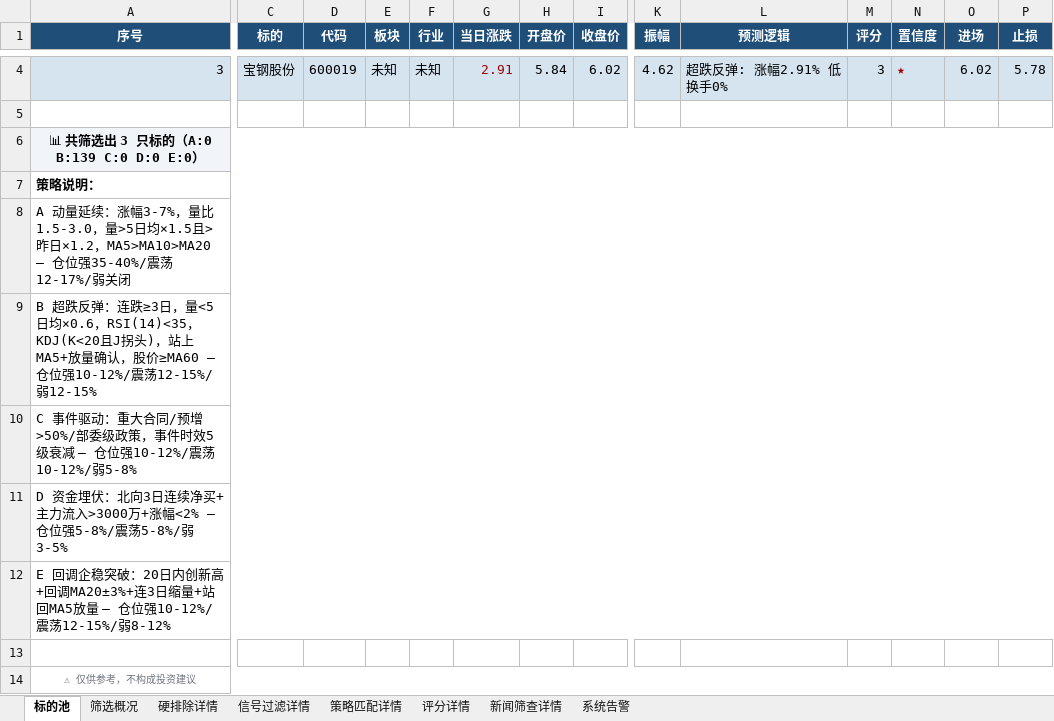
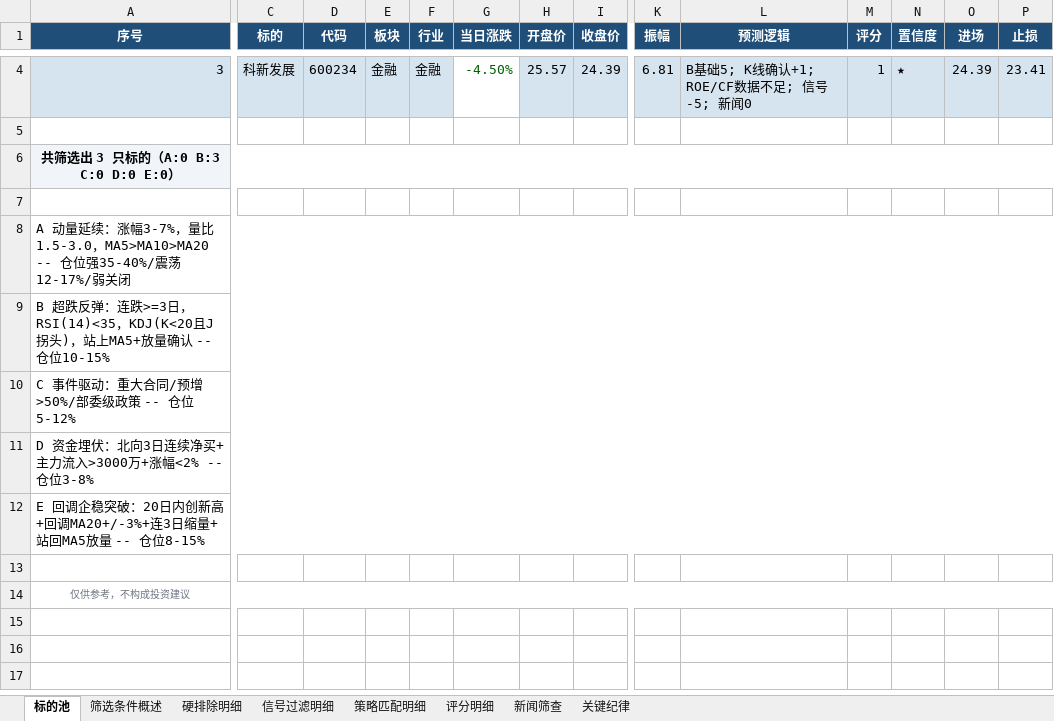
Before and after one commit to lc132/lv, an Excel workbook: 短线标的_2026-06-13.xlsx, sheet 标的池, drawn as a sheet; only a part is shown, gaps mark what is left out; values as stored, in another font and other column widths than the file's, no borders; removed rows and columns are numbered as before the commit, all else as after; rows hold the shown columns only; the diff covers the shown part only; the diff names each change by its address in the sheet, - before the commit and + after, or states it on an @@ line.

```diff
--- a/短线标的_2026-06-13.xlsx (sheet 标的池)
+++ b/短线标的_2026-06-13.xlsx (sheet 标的池)
-sheet tab: 筛选概况
+sheet tab: 筛选条件概述
-sheet tab: 硬排除详情
+sheet tab: 硬排除明细
-sheet tab: 信号过滤详情
+sheet tab: 信号过滤明细
-sheet tab: 策略匹配详情
+sheet tab: 策略匹配明细
-sheet tab: 评分详情
+sheet tab: 评分明细
-sheet tab: 新闻筛查详情
+sheet tab: 新闻筛查
-sheet tab: 系统告警
+sheet tab: 关键纪律
-C4 (标的): 宝钢股份
+C4 (标的): 科新发展
-D4 (代码): 600019
+D4 (代码): 600234
-E4 (板块): 未知
+E4 (板块): 金融
-F4 (行业): 未知
+F4 (行业): 金融
@@ G4 fill: #D6E4F0 → none, text colour: #9C0006 → #006100 @@
-G4 (当日涨跌): 2.91
+G4 (当日涨跌): -4.50%
-H4 (开盘价): 5.84
+H4 (开盘价): 25.57
-I4 (收盘价): 6.02
+I4 (收盘价): 24.39
-K4 (振幅): 4.62
+K4 (振幅): 6.81
-L4 (预测逻辑): 超跌反弹: 涨幅2.91% 低换手0%
+L4 (预测逻辑): B基础5; K线确认+1; ROE/CF数据不足; 信号-5; 新闻0
-M4 (评分): 3
+M4 (评分): 1
@@ N4 bold: on → off, text colour: #9C0006 → black @@
-O4 (进场): 6.02
+O4 (进场): 24.39
-P4 (止损): 5.78
+P4 (止损): 23.41
-A6 (序号): 📊 共筛选出 3 只标的（A:0 B:139 C:0 D:0 E:0）
+A6 (序号): 共筛选出 3 只标的（A:0 B:3 C:0 D:0 E:0）
-row 7: 策略说明：
-row 8: A 动量延续：涨幅3-7%，量比1.5-3.0，量>5日均×1.5且>昨日×1.2，MA5>MA10>MA20 — 仓位强35-40%/震荡12-17%/弱关闭
-row 9: B 超跌反弹：连跌≥3日，量<5日均×0.6，RSI(14)<35，KDJ(K<20且J拐头)，站上MA5+放量确认，股价≥MA60 — 仓位强10-12%/震荡12-15%/弱12-15%
-row 10: C 事件驱动：重大合同/预增>50%/部委级政策，事件时效5级衰减 — 仓位强10-12%/震荡10-12%/弱5-8%
-row 11: D 资金埋伏：北向3日连续净买+主力流入>3000万+涨幅<2% — 仓位强5-8%/震荡5-8%/弱3-5%
-row 12: E 回调企稳突破：20日内创新高+回调MA20±3%+连3日缩量+站回MA5放量 — 仓位强10-12%/震荡12-15%/弱8-12%
-A8 (序号): ⚠ 仅供参考，不构成投资建议
+A8 (序号): A 动量延续：涨幅3-7%，量比1.5-3.0，MA5>MA10>MA20 -- 仓位强35-40%/震荡12-17%/弱关闭
@@ A8 text colour: #6B7280 → black, text size: larger, alignment: center → left @@
+row 9: B 超跌反弹：连跌>=3日，RSI(14)<35，KDJ(K<20且J拐头)，站上MA5+放量确认 -- 仓位10-15%
+row 10: C 事件驱动：重大合同/预增>50%/部委级政策 -- 仓位5-12%
+row 11: D 资金埋伏：北向3日连续净买+主力流入>3000万+涨幅<2% -- 仓位3-8%
+row 12: E 回调企稳突破：20日内创新高+回调MA20+/-3%+连3日缩量+站回MA5放量 -- 仓位8-15%
+row 13: (empty)
+row 14: 仅供参考，不构成投资建议
```
Also changed, not shown: 30 edited cells and cell formats elsewhere in this sheet, sheet 硬排除明细, sheet 筛选条件概述, sheet 评分明细, sheet 策略匹配明细, sheet 关键纪律, sheet 信号过滤明细, 1 more sheet, 3 other files.
